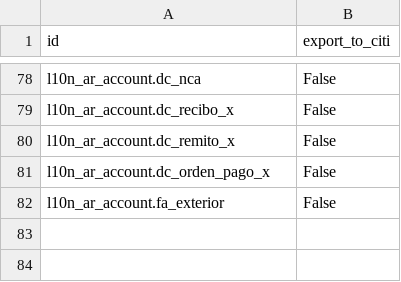
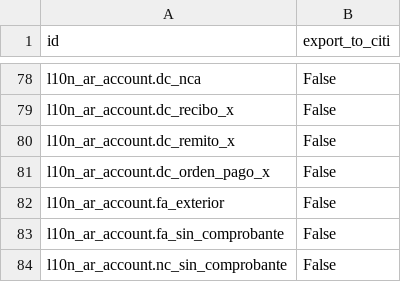
Before and after one commit to ingadhoc/odoo-argentina, a CSV file: l10n_ar_account_vat_ledger_citi/data/account.document.type.csv, drawn as a sheet; only a part is shown, gaps mark what is left out; the diff names each change by its address in the sheet, - before the commit and + after, or states it on an @@ line.

```diff
--- a/l10n_ar_account_vat_ledger_citi/data/account.document.type.csv
+++ b/l10n_ar_account_vat_ledger_citi/data/account.document.type.csv
+row 83: l10n_ar_account.fa_sin_comprobante | False
+row 84: l10n_ar_account.nc_sin_comprobante | False
```
Also changed, not shown: l10n_ar_account/data/account.document.type.csv, 2 other files.
